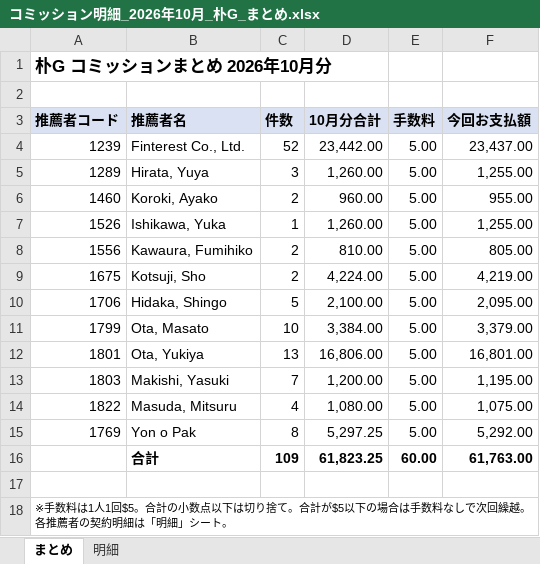
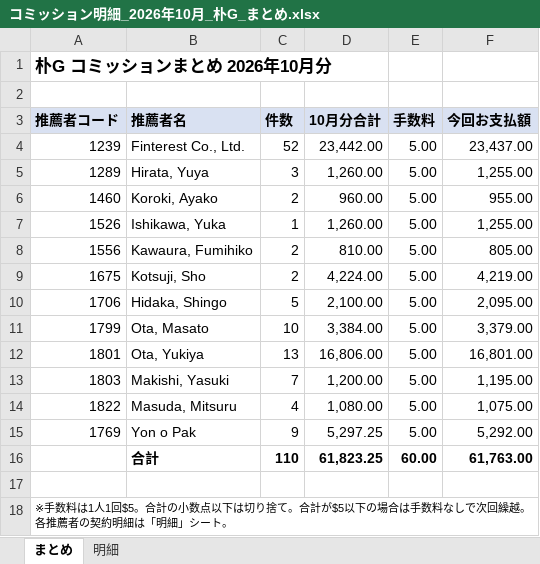
Before and after one commit to rs88-dot/test, an Excel workbook: コミッション報告_2026年10月/朴G/コミッション明細_2026年10月_朴G_まとめ.xlsx, sheet まとめ, drawn as a sheet; values as stored, in another font and other column widths than the file's, no borders; the diff names each change by its address in the sheet, - before the commit and + after, or states it on an @@ line.

```diff
--- a/コミッション報告_2026年10月/朴G/コミッション明細_2026年10月_朴G_まとめ.xlsx (sheet まとめ)
+++ b/コミッション報告_2026年10月/朴G/コミッション明細_2026年10月_朴G_まとめ.xlsx (sheet まとめ)
-C15 (件数): 8
+C15 (件数): 9
-C16 (件数): 109
+C16 (件数): 110
```
Also changed, not shown: sheet 明細, formulas that keep their value, コミッション報告_2026年10月/朴G/コミッション明細_2026年10月_1239_FinterestCoLtd.xlsx, コミッション報告_2026年10月/朴G/コミッション明細_2026年10月_1289_HirataYuya.xlsx, 10 other files.
